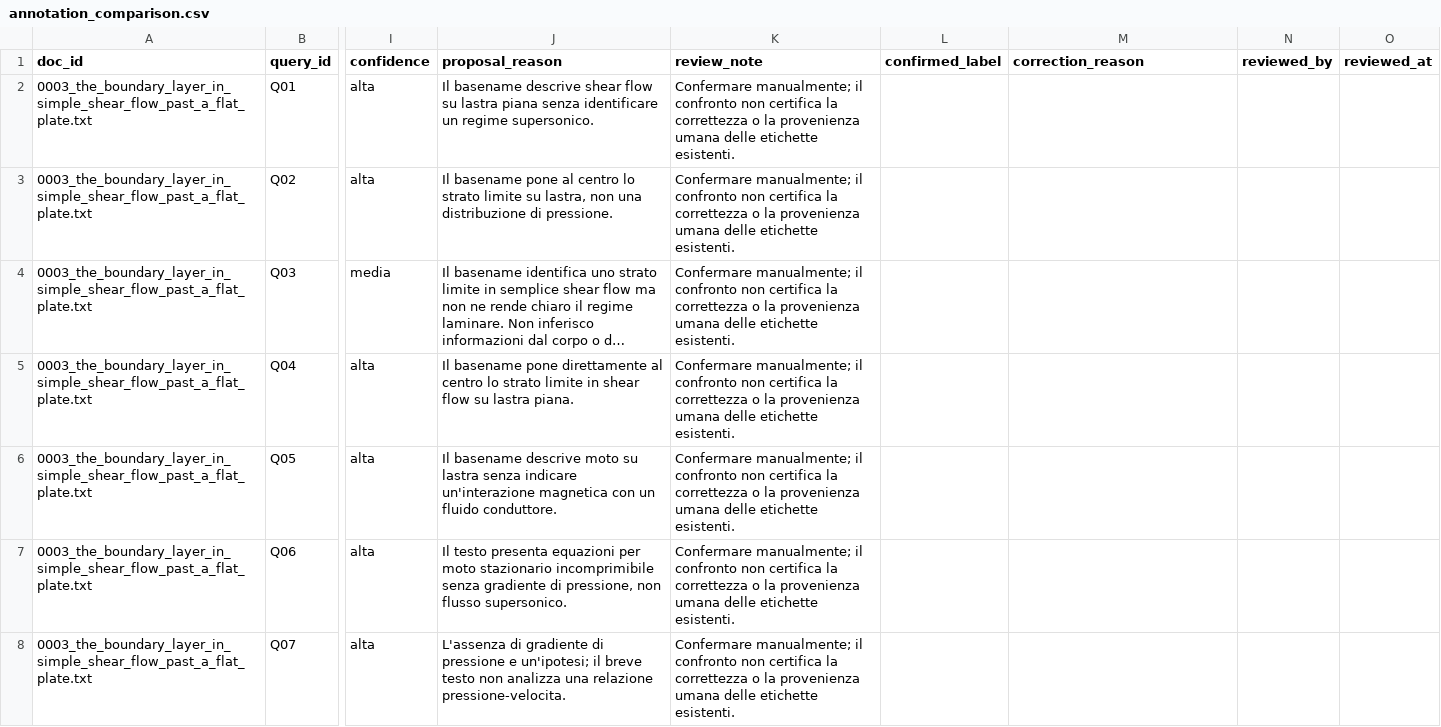
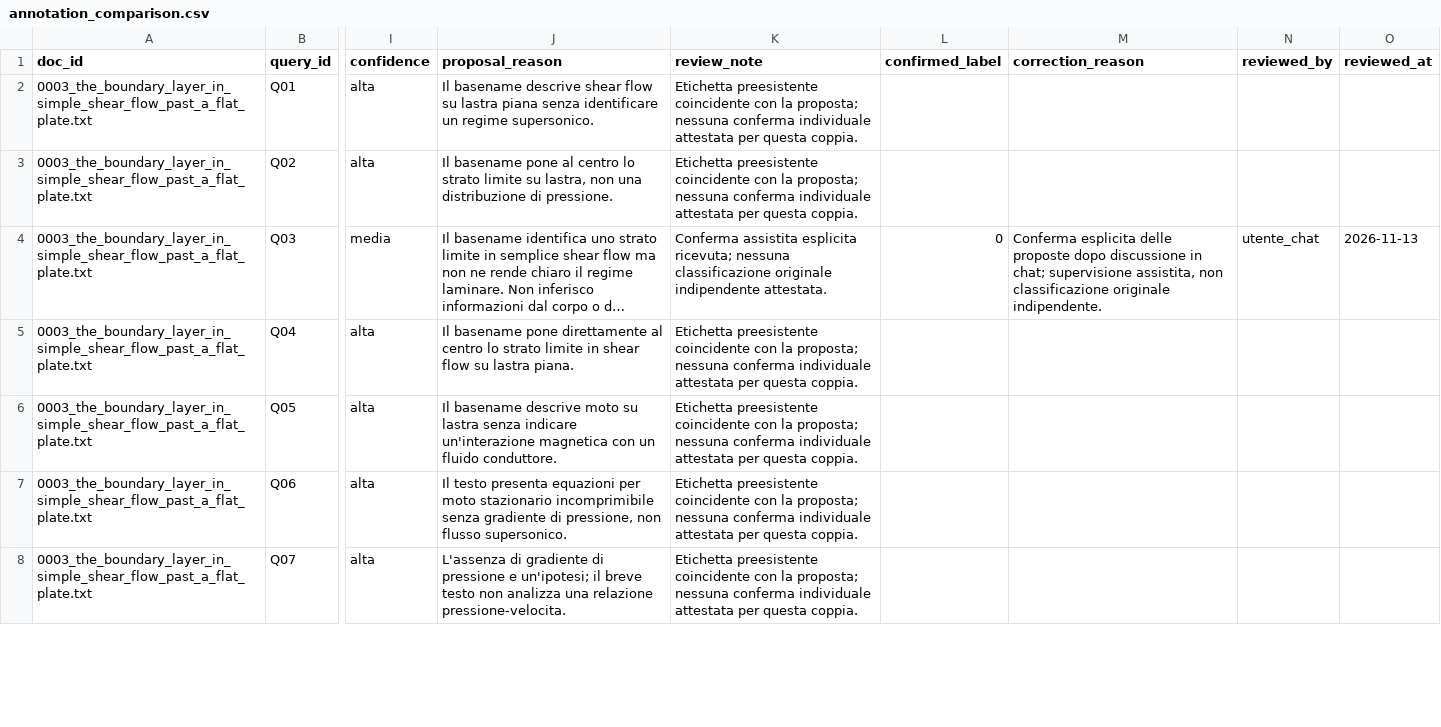
Before and after one commit to pyxidious/text-file-indexing-and-search, a CSV file: evaluation/semantic/codex_proposals/annotation_comparison.csv, drawn as a sheet; only a part is shown, gaps mark what is left out; long unchanged cells end in …; the diff covers the shown part only; the diff names each change by its address in the sheet, - before the commit and + after, or states it on an @@ line.

```diff
--- a/evaluation/semantic/codex_proposals/annotation_comparison.csv
+++ b/evaluation/semantic/codex_proposals/annotation_comparison.csv
-K2:K3 (review_note): Confermare manualmente; il confronto non certifica la correttezza o la provenienza umana delle etichette esistenti.
+K2:K3 (review_note): Etichetta preesistente coincidente con la proposta; nessuna conferma individuale attestata per questa coppia.
-K4 (review_note): Confermare manualmente; il confronto non certifica la correttezza o la provenienza umana delle etichette esistenti.
+K4 (review_note): Conferma assistita esplicita ricevuta; nessuna classificazione originale indipendente attestata.
-L4 (confirmed_label): (empty)
+L4 (confirmed_label): 0
-M4 (correction_reason): (empty)
+M4 (correction_reason): Conferma esplicita delle proposte dopo discussione in chat; supervisione assistita, non classificazione originale indipendente.
-N4 (reviewed_by): (empty)
+N4 (reviewed_by): utente_chat
-O4 (reviewed_at): (empty)
+O4 (reviewed_at): 2026-11-13
-K5:K8 (review_note): Confermare manualmente; il confronto non certifica la correttezza o la provenienza umana delle etichette esistenti.
+K5:K8 (review_note): Etichetta preesistente coincidente con la proposta; nessuna conferma individuale attestata per questa coppia.
```
Also changed, not shown: 91 edited cells elsewhere in this file, evaluation/semantic/annotations.csv, evaluation/semantic/codex_proposals/annotation_discrepancies.csv, 42 other files.
